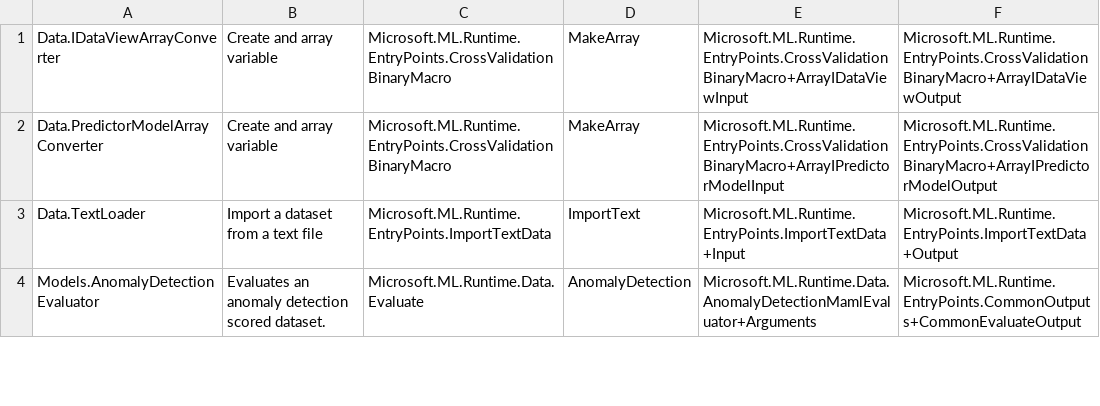
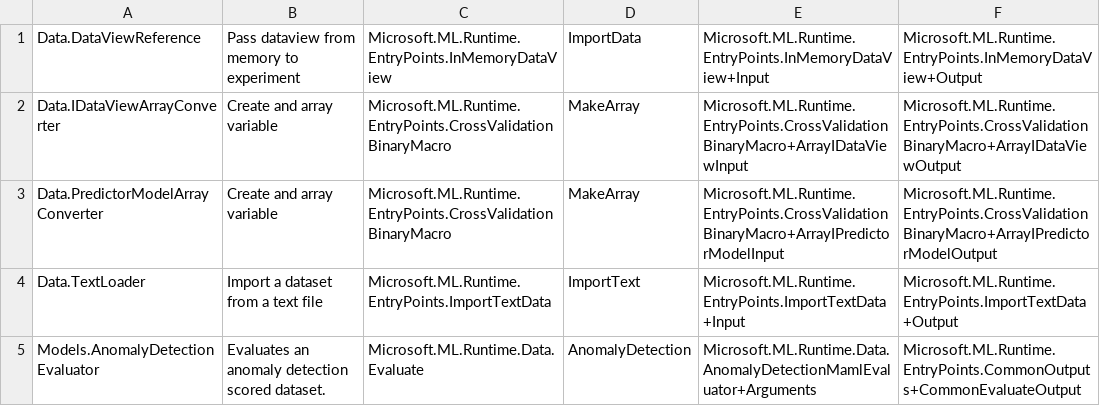
Before and after one commit to dotnet/machinelearning, a TSV file: ZBaselines/Common/EntryPoints/core_ep-list.tsv, drawn as a sheet; only a part is shown.

Commit message:
even in afterlife EntryPointCatalog will chase me down.

```diff
--- a/ZBaselines/Common/EntryPoints/core_ep-list.tsv
+++ b/ZBaselines/Common/EntryPoints/core_ep-list.tsv
@@ -1 +1,2 @@
+Data.DataViewReference	Pass dataview from memory to experiment	Microsoft.ML.Runtime.EntryPoints.InMemoryDataView	ImportData	Microsoft.ML.Runtime.EntryPoints.InMemoryDataView+Input	Microsoft.ML.Runtime.EntryPoints.InMemoryDataView+Output
 Data.IDataViewArrayConverter	Create and array variable	Microsoft.ML.Runtime.EntryPoints.CrossValidationBinaryMacro	MakeArray	Microsoft.ML.Runtime.EntryPoints.CrossValidationBinaryMacro+ArrayIDataViewInput	Microsoft.ML.Runtime.EntryPoints.CrossValidationBinaryMacro+ArrayIDataViewOutput
```
Also changed, not shown: 1 other file.
